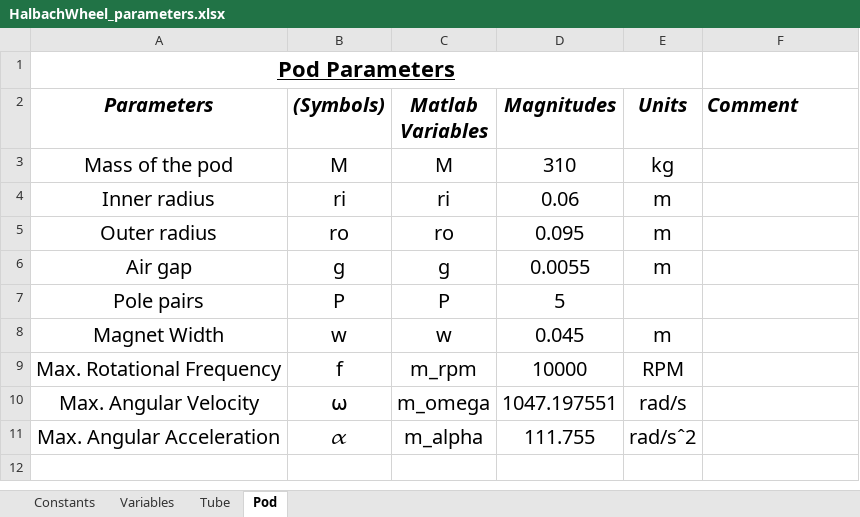
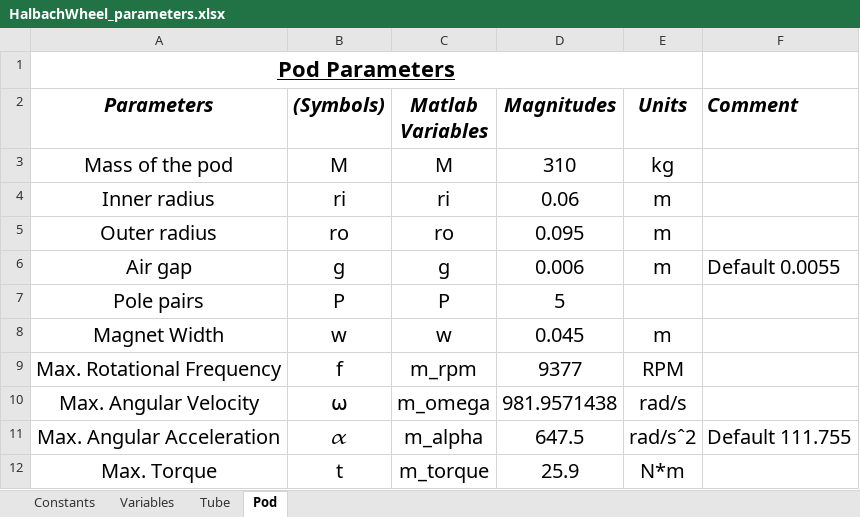
Before and after one commit to Hyp-ed/dynamics-2018, an Excel workbook: Parameters/HalbachWheel_parameters.xlsx, sheet Pod, drawn as a sheet; values as stored, in another font and other column widths than the file's, no borders; the diff names each change by its address in the sheet, - before the commit and + after, or states it on an @@ line.

Commit message:
Added functionality to cap motor torque

```diff
--- a/Parameters/HalbachWheel_parameters.xlsx (sheet Pod)
+++ b/Parameters/HalbachWheel_parameters.xlsx (sheet Pod)
-D6 (Magnitudes): 0.0055
+D6 (Magnitudes): 0.006
-F6 (Comment): (empty)
+F6 (Comment): Default 0.0055
-D9 (Magnitudes): 10000
+D9 (Magnitudes): 9377
-D10 (Magnitudes): 1047.197551
+D10 (Magnitudes): 981.9571438
-D11 (Magnitudes): 111.755
+D11 (Magnitudes): 647.5
-F11 (Comment): (empty)
+F11 (Comment): Default 111.755
+row 12: Max. Torque | t | m_torque | 25.9 | N*m
```
Also changed, not shown: 3 other files.
